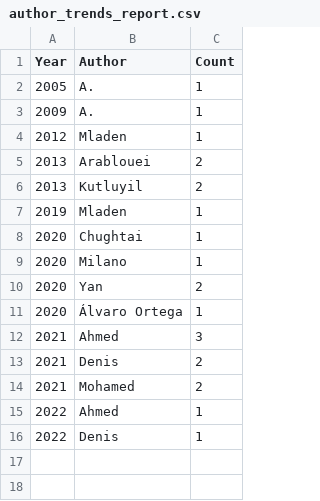
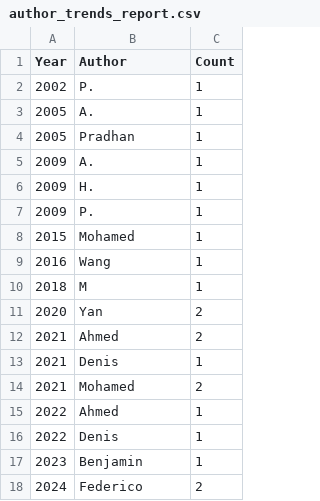
Before and after one commit to jlmayorgaco/ml-biblio-synth-tool, a CSV file: output/m2_authors/author_trends_report.csv, drawn as a sheet.

Commit message:
Update author_trends_report.csv

```diff
--- a/output/m2_authors/author_trends_report.csv
+++ b/output/m2_authors/author_trends_report.csv
@@ -1,14 +1,14 @@
 Year,Author,Count
+2002,P.,1
 2005,A.,1
+2005,Pradhan,1
 2009,A.,1
-2012,Mladen,1
-2013,Arablouei,2
-2013,Kutluyil,2
-2019,Mladen,1
-2020,Chughtai,1
-2020,Milano,1
+2009,H.,1
+2009,P.,1
+2015,Mohamed,1
+2016,Wang,1
+2018,M,1
 2020,Yan,2
-2020,Álvaro Ortega,1
-2021,Ahmed,3
-2021,Denis,2
+2021,Ahmed,2
+2021,Denis,1
 2021,Mohamed,2
@@ -16 +16,3 @@ Year,Author,Count
 2022,Denis,1
+2023,Benjamin,1
+2024,Federico,2
```
